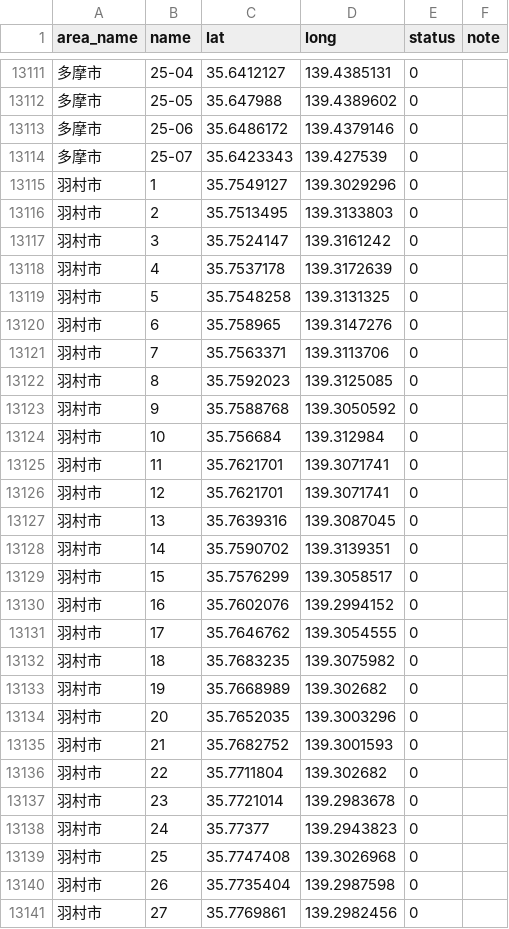
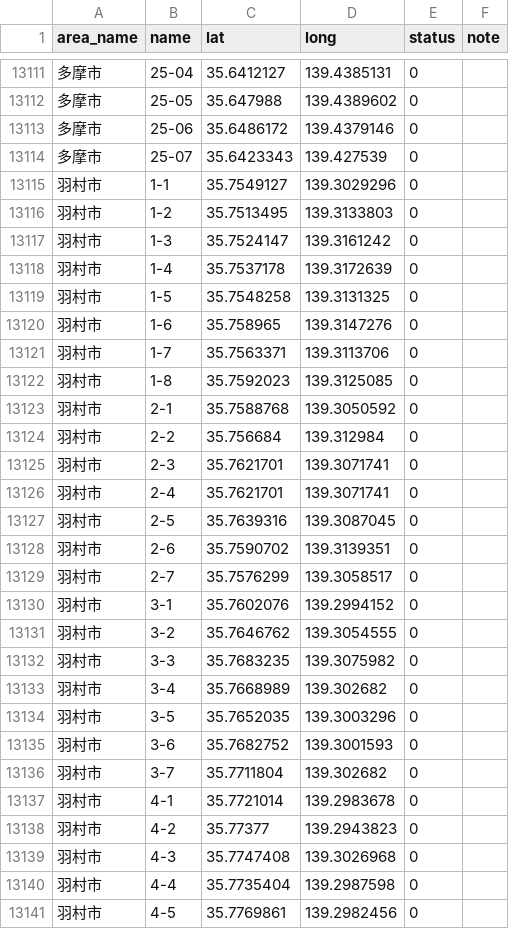
Before and after one commit to team-mirai-volunteer/poster-map, a CSV file: src/data/tokyo/board.csv, drawn as a sheet; only a part is shown, gaps mark what is left out; the diff covers the shown part only.

Commit message:
羽村市の番号をN-Mの形式に

```diff
--- a/src/data/tokyo/board.csv
+++ b/src/data/tokyo/board.csv
@@ -13114,28 +13114,28 @@ area_name,name,lat,long,status,note
 多摩市,25-07,35.6423343,139.427539,0,
-羽村市,1,35.7549127,139.3029296,0,
-羽村市,2,35.7513495,139.3133803,0,
-羽村市,3,35.7524147,139.3161242,0,
-羽村市,4,35.7537178,139.3172639,0,
-羽村市,5,35.7548258,139.3131325,0,
-羽村市,6,35.758965,139.3147276,0,
-羽村市,7,35.7563371,139.3113706,0,
-羽村市,8,35.7592023,139.3125085,0,
-羽村市,9,35.7588768,139.3050592,0,
-羽村市,10,35.756684,139.312984,0,
-羽村市,11,35.7621701,139.3071741,0,
-羽村市,12,35.7621701,139.3071741,0,
-羽村市,13,35.7639316,139.3087045,0,
-羽村市,14,35.7590702,139.3139351,0,
-羽村市,15,35.7576299,139.3058517,0,
-羽村市,16,35.7602076,139.2994152,0,
-羽村市,17,35.7646762,139.3054555,0,
-羽村市,18,35.7683235,139.3075982,0,
-羽村市,19,35.7668989,139.302682,0,
-羽村市,20,35.7652035,139.3003296,0,
-羽村市,21,35.7682752,139.3001593,0,
-羽村市,22,35.7711804,139.302682,0,
-羽村市,23,35.7721014,139.2983678,0,
-羽村市,24,35.77377,139.2943823,0,
-羽村市,25,35.7747408,139.3026968,0,
-羽村市,26,35.7735404,139.2987598,0,
-羽村市,27,35.7769861,139.2982456,0,
+羽村市,1-1,35.7549127,139.3029296,0,
+羽村市,1-2,35.7513495,139.3133803,0,
+羽村市,1-3,35.7524147,139.3161242,0,
+羽村市,1-4,35.7537178,139.3172639,0,
+羽村市,1-5,35.7548258,139.3131325,0,
+羽村市,1-6,35.758965,139.3147276,0,
+羽村市,1-7,35.7563371,139.3113706,0,
+羽村市,1-8,35.7592023,139.3125085,0,
+羽村市,2-1,35.7588768,139.3050592,0,
+羽村市,2-2,35.756684,139.312984,0,
+羽村市,2-3,35.7621701,139.3071741,0,
+羽村市,2-4,35.7621701,139.3071741,0,
+羽村市,2-5,35.7639316,139.3087045,0,
+羽村市,2-6,35.7590702,139.3139351,0,
+羽村市,2-7,35.7576299,139.3058517,0,
+羽村市,3-1,35.7602076,139.2994152,0,
+羽村市,3-2,35.7646762,139.3054555,0,
+羽村市,3-3,35.7683235,139.3075982,0,
+羽村市,3-4,35.7668989,139.302682,0,
+羽村市,3-5,35.7652035,139.3003296,0,
+羽村市,3-6,35.7682752,139.3001593,0,
+羽村市,3-7,35.7711804,139.302682,0,
+羽村市,4-1,35.7721014,139.2983678,0,
+羽村市,4-2,35.77377,139.2943823,0,
+羽村市,4-3,35.7747408,139.3026968,0,
+羽村市,4-4,35.7735404,139.2987598,0,
+羽村市,4-5,35.7769861,139.2982456,0,
```
Also changed, not shown: 46 edited cells elsewhere in this file.
